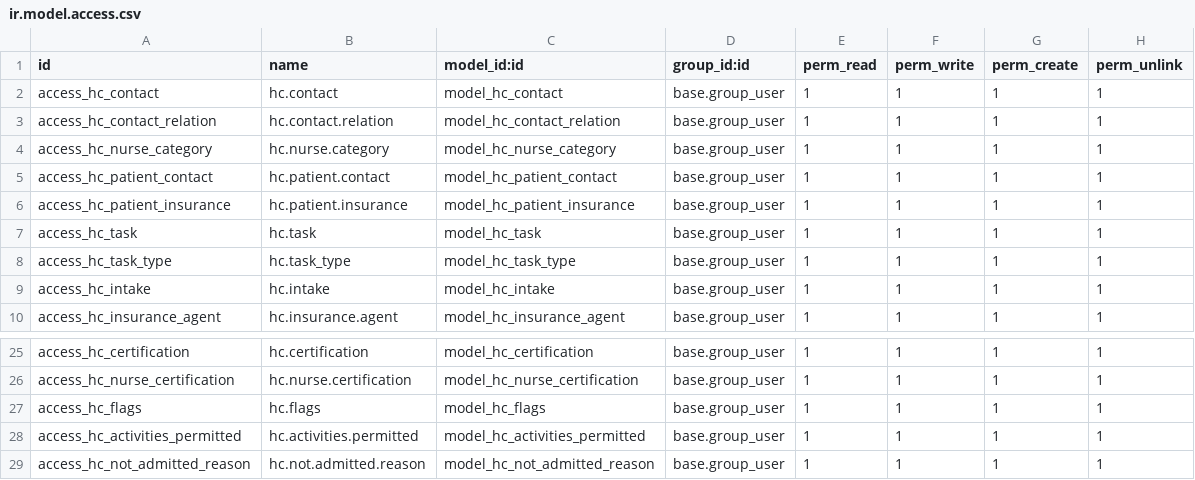
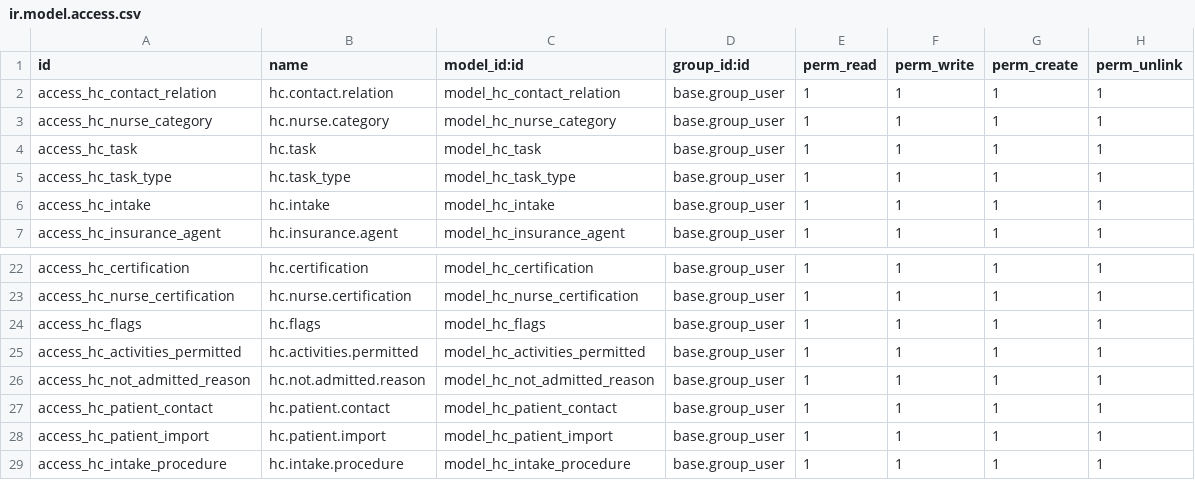
Before and after one commit to alexeymachado/odoo_extra, a CSV file: health_care/security/ir.model.access.csv, drawn as a sheet; only a part is shown, gaps mark what is left out.

Commit message:
importar

```diff
--- a/health_care/security/ir.model.access.csv
+++ b/health_care/security/ir.model.access.csv
@@ -1,7 +1,4 @@
 id,name,model_id:id,group_id:id,perm_read,perm_write,perm_create,perm_unlink
-access_hc_contact,hc.contact,model_hc_contact,base.group_user,1,1,1,1
 access_hc_contact_relation,hc.contact.relation,model_hc_contact_relation,base.group_user,1,1,1,1
 access_hc_nurse_category,hc.nurse.category,model_hc_nurse_category,base.group_user,1,1,1,1
-access_hc_patient_contact,hc.patient.contact,model_hc_patient_contact,base.group_user,1,1,1,1
-access_hc_patient_insurance,hc.patient.insurance,model_hc_patient_insurance,base.group_user,1,1,1,1
 access_hc_task,hc.task,model_hc_task,base.group_user,1,1,1,1
@@ -29 +26,4 @@ access_hc_activities_permitted,hc.activities.permitted,model_hc_activities_permi
 access_hc_not_admitted_reason,hc.not.admitted.reason,model_hc_not_admitted_reason,base.group_user,1,1,1,1
+access_hc_patient_contact,hc.patient.contact,model_hc_patient_contact,base.group_user,1,1,1,1
+access_hc_patient_import,hc.patient.import,model_hc_patient_import,base.group_user,1,1,1,1
+access_hc_intake_procedure,hc.intake.procedure,model_hc_intake_procedure,base.group_user,1,1,1,1
```
Also changed, not shown: 20 other files.
